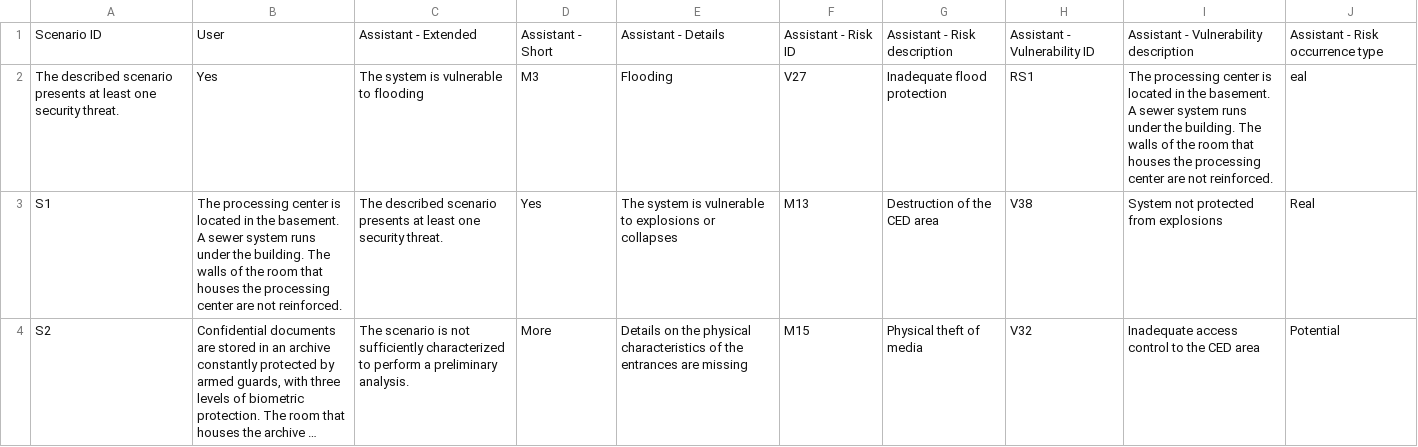
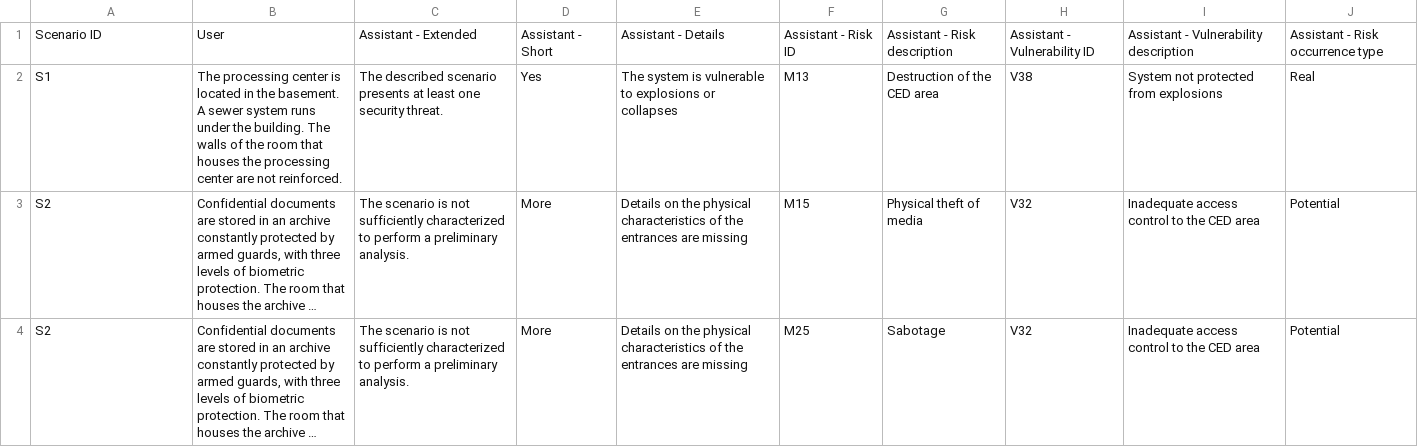
Before and after one commit to vailunka/Advanced-Software-Quality-and-Security, a CSV file: scenarios.csv, drawn as a sheet; only a part is shown; the shorter side is filled out with more unchanged rows; long unchanged cells end in ….

```diff
--- a/scenarios.csv
+++ b/scenarios.csv
@@ -1,3 +1,2 @@
 Scenario ID;User;Assistant - Extended;Assistant - Short;Assistant - Details;Assistant - Risk ID;Assistant - Risk description;Assistant - Vulnerability ID;Assistant - Vulnerability description;Assistant - Risk occurrence type
-The described scenario presents at least one security threat.;Yes;The system is vulnerable to flooding;M3;Flooding;V27;Inadequate flood protection;RS1;The processing center is located in the basement. A sewer system runs under the building. The walls of the room that houses the processing center are not reinforced.;eal
 S1;The processing center is located in the basement. A sewer system runs under the building. The walls of the room that houses the processing center are not reinforced.;The described scenario presents at least one security threat.;Yes;The system is vulnerable to explosions or collapses;M13;Destruction of the CED area;V38;System not protected from explosions;Real
```
Also changed, not shown: threat.csv, 15 other files.
